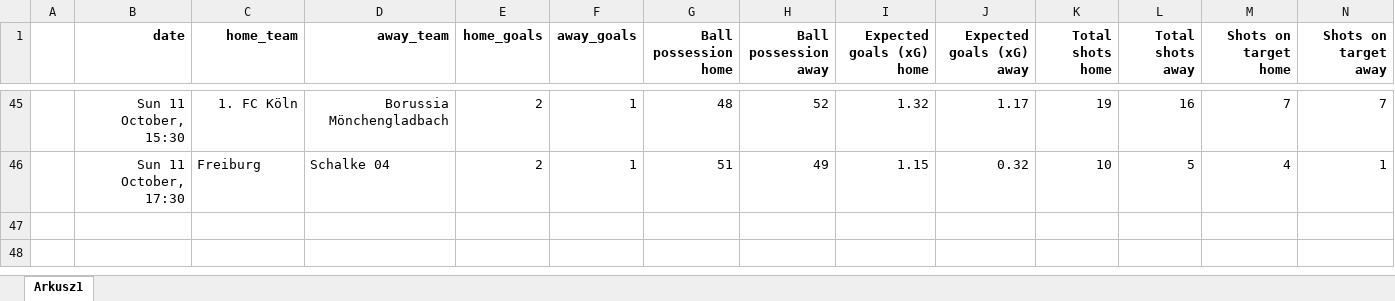
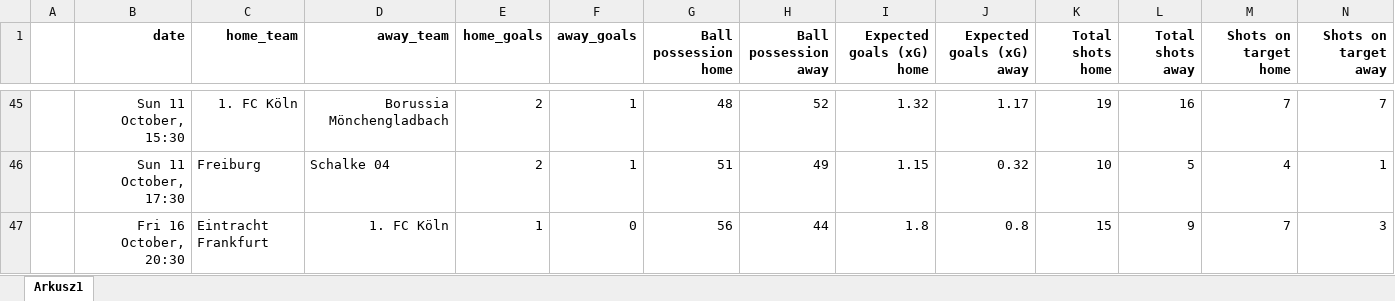
Before and after one commit to kwiatek0011/football-leagues-dashboard, an Excel workbook: Bundesliga 26-27.xlsx, sheet Arkusz1, drawn as a sheet; only a part is shown, gaps mark what is left out; values as stored, in another font and other column widths than the file's, no borders; rows hold the shown columns only; the diff names each change by its address in the sheet, - before the commit and + after, or states it on an @@ line.

```diff
--- a/Bundesliga 26-27.xlsx (sheet Arkusz1)
+++ b/Bundesliga 26-27.xlsx (sheet Arkusz1)
+row 47:  | Fri 16 October, 20:30 | Eintracht Frankfurt | 1. FC Köln | 1 | 0 | 56 | 44 | 1.8 | 0.8 | 15 | 9 | 7 | 3
```
Also changed, not shown: 1 other file.
